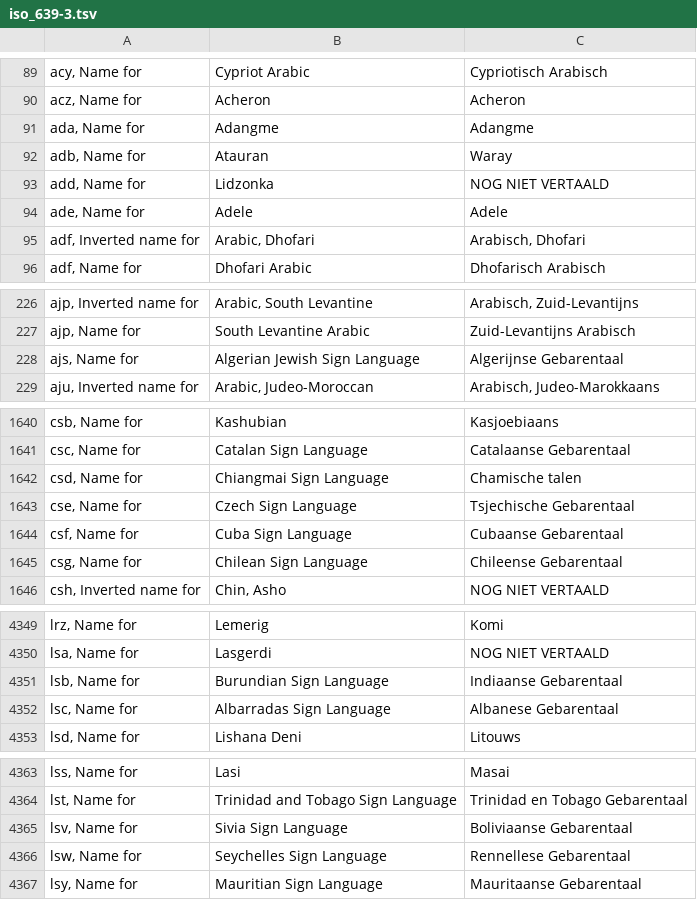
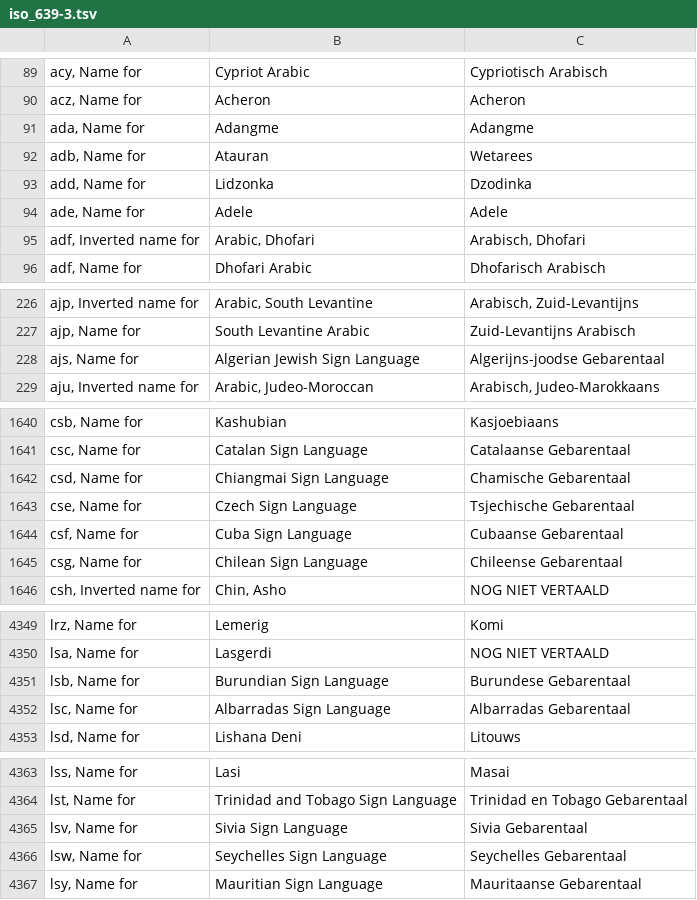
Before and after one commit to OpenTaal/opentaal-isocodes, a TSV file: tsv/iso_639-3.tsv, drawn as a sheet; only a part is shown, gaps mark what is left out; the diff covers the shown part only.

```diff
--- a/tsv/iso_639-3.tsv
+++ b/tsv/iso_639-3.tsv
@@ -91,4 +91,4 @@ acz, Name for	Acheron	Acheron
 ada, Name for	Adangme	Adangme
-adb, Name for	Atauran	Waray
-add, Name for	Lidzonka	NOG NIET VERTAALD
+adb, Name for	Atauran	Wetarees
+add, Name for	Lidzonka	Dzodinka
 ade, Name for	Adele	Adele
@@ -227,3 +227,3 @@ ajp, Inverted name for	Arabic, South Levantine	Arabisch, Zuid-Levantijns
 ajp, Name for	South Levantine Arabic	Zuid-Levantijns Arabisch
-ajs, Name for	Algerian Jewish Sign Language	Algerijnse Gebarentaal
+ajs, Name for	Algerian Jewish Sign Language	Algerijns-joodse Gebarentaal
 aju, Inverted name for	Arabic, Judeo-Moroccan	Arabisch, Judeo-Marokkaans
@@ -1641,3 +1641,3 @@ csb, Name for	Kashubian	Kasjoebiaans
 csc, Name for	Catalan Sign Language	Catalaanse Gebarentaal
-csd, Name for	Chiangmai Sign Language	Chamische talen
+csd, Name for	Chiangmai Sign Language	Chamische Gebarentaal
 cse, Name for	Czech Sign Language	Tsjechische Gebarentaal
@@ -4350,4 +4350,4 @@ lrz, Name for	Lemerig	Komi
 lsa, Name for	Lasgerdi	NOG NIET VERTAALD
-lsb, Name for	Burundian Sign Language	Indiaanse Gebarentaal
-lsc, Name for	Albarradas Sign Language	Albanese Gebarentaal
+lsb, Name for	Burundian Sign Language	Burundese Gebarentaal
+lsc, Name for	Albarradas Sign Language	Albarradas Gebarentaal
 lsd, Name for	Lishana Deni	Litouws
@@ -4364,4 +4364,4 @@ lss, Name for	Lasi	Masai
 lst, Name for	Trinidad and Tobago Sign Language	Trinidad en Tobago Gebarentaal
-lsv, Name for	Sivia Sign Language	Boliviaanse Gebarentaal
-lsw, Name for	Seychelles Sign Language	Rennellese Gebarentaal
+lsv, Name for	Sivia Sign Language	Sivia Gebarentaal
+lsw, Name for	Seychelles Sign Language	Seychelles Gebarentaal
 lsy, Name for	Mauritian Sign Language	Mauritaanse Gebarentaal
```
Also changed, not shown: 11 edited cells elsewhere in this file, tsv/iso_3166-1.tsv, tsv/iso_3166-2.tsv, 22 other files.
